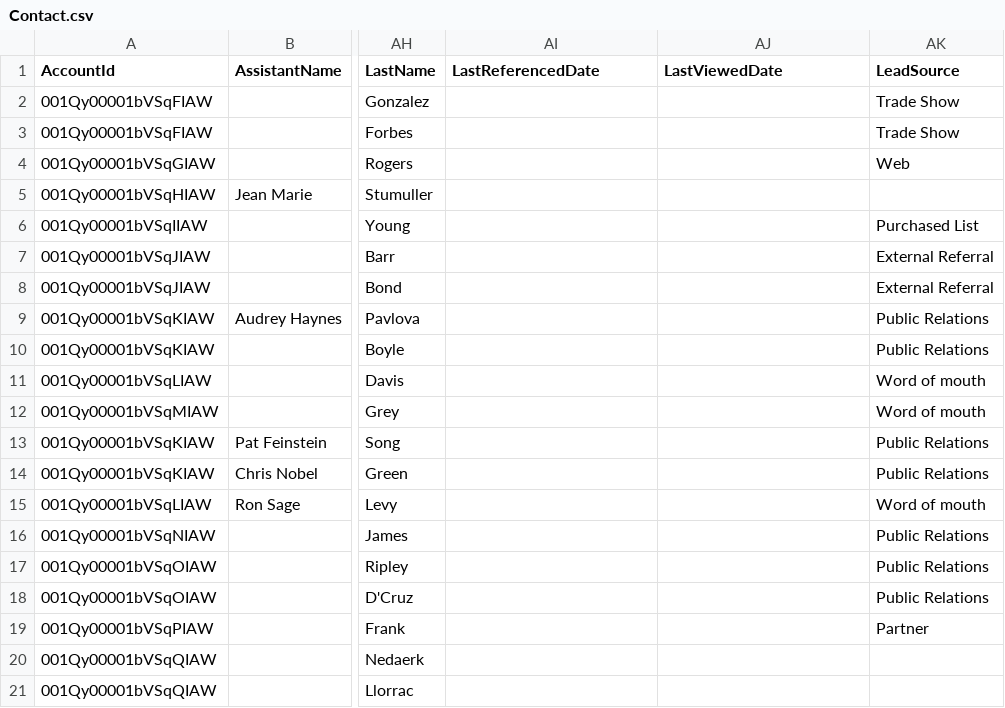
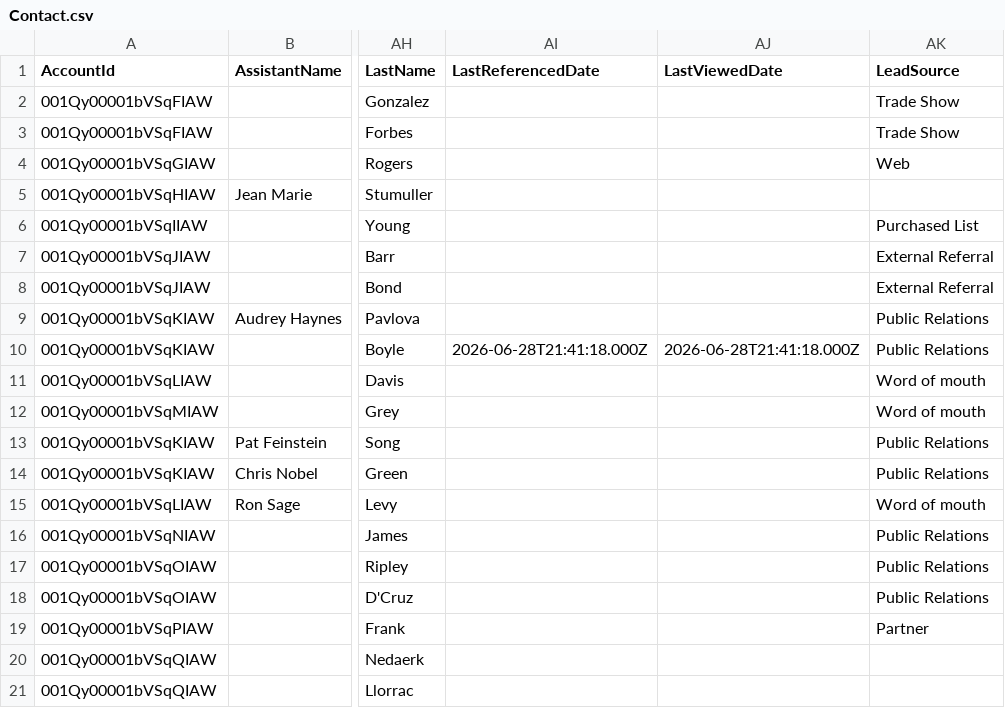
Before and after one commit to georzaza/sf-migrator, a CSV file: SERVER/data/00000000-0000-4000-8000-000000000100/Extraction/Contact.csv, drawn as a sheet; only a part is shown, gaps mark what is left out; the diff names each change by its address in the sheet, - before the commit and + after, or states it on an @@ line.

```diff
--- a/SERVER/data/00000000-0000-4000-8000-000000000100/Extraction/Contact.csv
+++ b/SERVER/data/00000000-0000-4000-8000-000000000100/Extraction/Contact.csv
-AI10 (LastReferencedDate): (empty)
+AI10 (LastReferencedDate): 2026-06-28T21:41:18.000Z
-AJ10 (LastViewedDate): (empty)
+AJ10 (LastViewedDate): 2026-06-28T21:41:18.000Z
```
Also changed, not shown: 21 other files.
